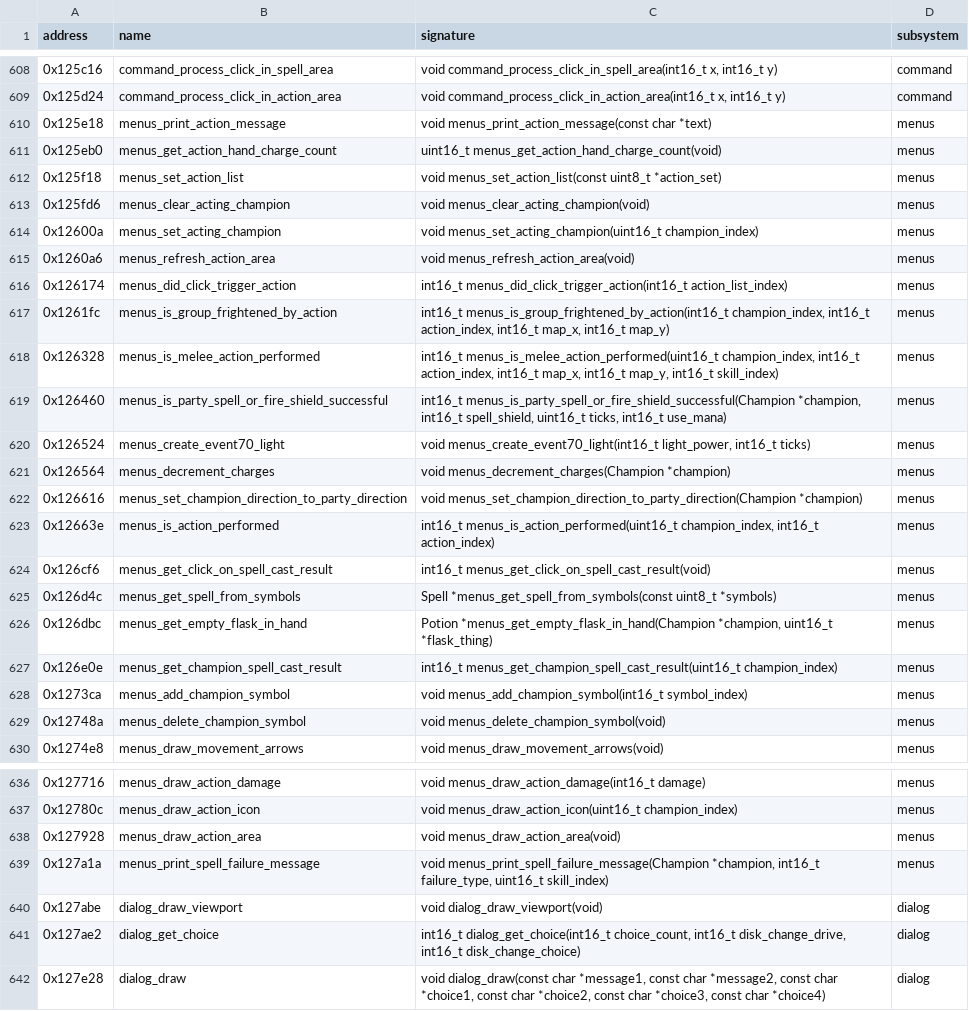
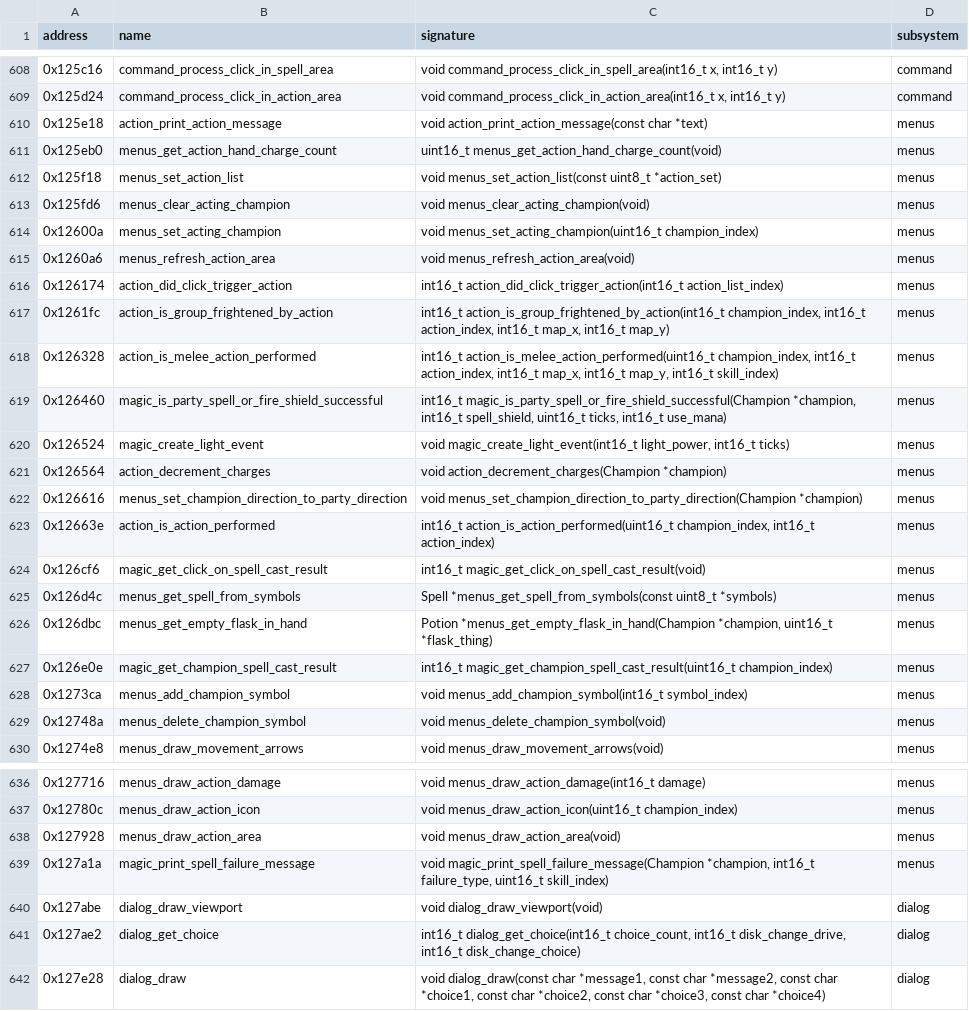
Before and after one commit to peterkmet/dm, a CSV file: docs/csb-appb-symbols.csv, drawn as a sheet; only a part is shown, gaps mark what is left out.

Commit message:
refactor: menus_ prefix only in ui.h

```diff
--- a/docs/csb-appb-symbols.csv
+++ b/docs/csb-appb-symbols.csv
@@ -609,3 +609,3 @@ address,name,signature,subsystem
 0x125d24,command_process_click_in_action_area,"void command_process_click_in_action_area(int16_t x, int16_t y)",command
-0x125e18,menus_print_action_message,void menus_print_action_message(const char *text),menus
+0x125e18,action_print_action_message,void action_print_action_message(const char *text),menus
 0x125eb0,menus_get_action_hand_charge_count,uint16_t menus_get_action_hand_charge_count(void),menus
@@ -615,14 +615,14 @@ address,name,signature,subsystem
 0x1260a6,menus_refresh_action_area,void menus_refresh_action_area(void),menus
-0x126174,menus_did_click_trigger_action,int16_t menus_did_click_trigger_action(int16_t action_list_index),menus
-0x1261fc,menus_is_group_frightened_by_action,"int16_t menus_is_group_frightened_by_action(int16_t champion_index, int16_t action_index, int16_t map_x, int16_t map_y)",menus
-0x126328,menus_is_melee_action_performed,"int16_t menus_is_melee_action_performed(uint16_t champion_index, int16_t action_index, int16_t map_x, int16_t map_y, int16_t skill_index)",menus
-0x126460,menus_is_party_spell_or_fire_shield_successful,"int16_t menus_is_party_spell_or_fire_shield_successful(Champion *champion, int16_t spell_shield, uint16_t ticks, int16_t use_mana)",menus
-0x126524,menus_create_event70_light,"void menus_create_event70_light(int16_t light_power, int16_t ticks)",menus
-0x126564,menus_decrement_charges,void menus_decrement_charges(Champion *champion),menus
+0x126174,action_did_click_trigger_action,int16_t action_did_click_trigger_action(int16_t action_list_index),menus
+0x1261fc,action_is_group_frightened_by_action,"int16_t action_is_group_frightened_by_action(int16_t champion_index, int16_t action_index, int16_t map_x, int16_t map_y)",menus
+0x126328,action_is_melee_action_performed,"int16_t action_is_melee_action_performed(uint16_t champion_index, int16_t action_index, int16_t map_x, int16_t map_y, int16_t skill_index)",menus
+0x126460,magic_is_party_spell_or_fire_shield_successful,"int16_t magic_is_party_spell_or_fire_shield_successful(Champion *champion, int16_t spell_shield, uint16_t ticks, int16_t use_mana)",menus
+0x126524,magic_create_light_event,"void magic_create_light_event(int16_t light_power, int16_t ticks)",menus
+0x126564,action_decrement_charges,void action_decrement_charges(Champion *champion),menus
 0x126616,menus_set_champion_direction_to_party_direction,void menus_set_champion_direction_to_party_direction(Champion *champion),menus
-0x12663e,menus_is_action_performed,"int16_t menus_is_action_performed(uint16_t champion_index, int16_t action_index)",menus
-0x126cf6,menus_get_click_on_spell_cast_result,int16_t menus_get_click_on_spell_cast_result(void),menus
+0x12663e,action_is_action_performed,"int16_t action_is_action_performed(uint16_t champion_index, int16_t action_index)",menus
+0x126cf6,magic_get_click_on_spell_cast_result,int16_t magic_get_click_on_spell_cast_result(void),menus
 0x126d4c,menus_get_spell_from_symbols,Spell *menus_get_spell_from_symbols(const uint8_t *symbols),menus
 0x126dbc,menus_get_empty_flask_in_hand,"Potion *menus_get_empty_flask_in_hand(Champion *champion, uint16_t *flask_thing)",menus
-0x126e0e,menus_get_champion_spell_cast_result,int16_t menus_get_champion_spell_cast_result(uint16_t champion_index),menus
+0x126e0e,magic_get_champion_spell_cast_result,int16_t magic_get_champion_spell_cast_result(uint16_t champion_index),menus
 0x1273ca,menus_add_champion_symbol,void menus_add_champion_symbol(int16_t symbol_index),menus
@@ -638,3 +638,3 @@ address,name,signature,subsystem
 0x127928,menus_draw_action_area,void menus_draw_action_area(void),menus
-0x127a1a,menus_print_spell_failure_message,"void menus_print_spell_failure_message(Champion *champion, int16_t failure_type, uint16_t skill_index)",menus
+0x127a1a,magic_print_spell_failure_message,"void magic_print_spell_failure_message(Champion *champion, int16_t failure_type, uint16_t skill_index)",menus
 0x127abe,dialog_draw_viewport,void dialog_draw_viewport(void),dialog
```
Also changed, not shown: docs/kaos-symbols.csv, 15 other files.
